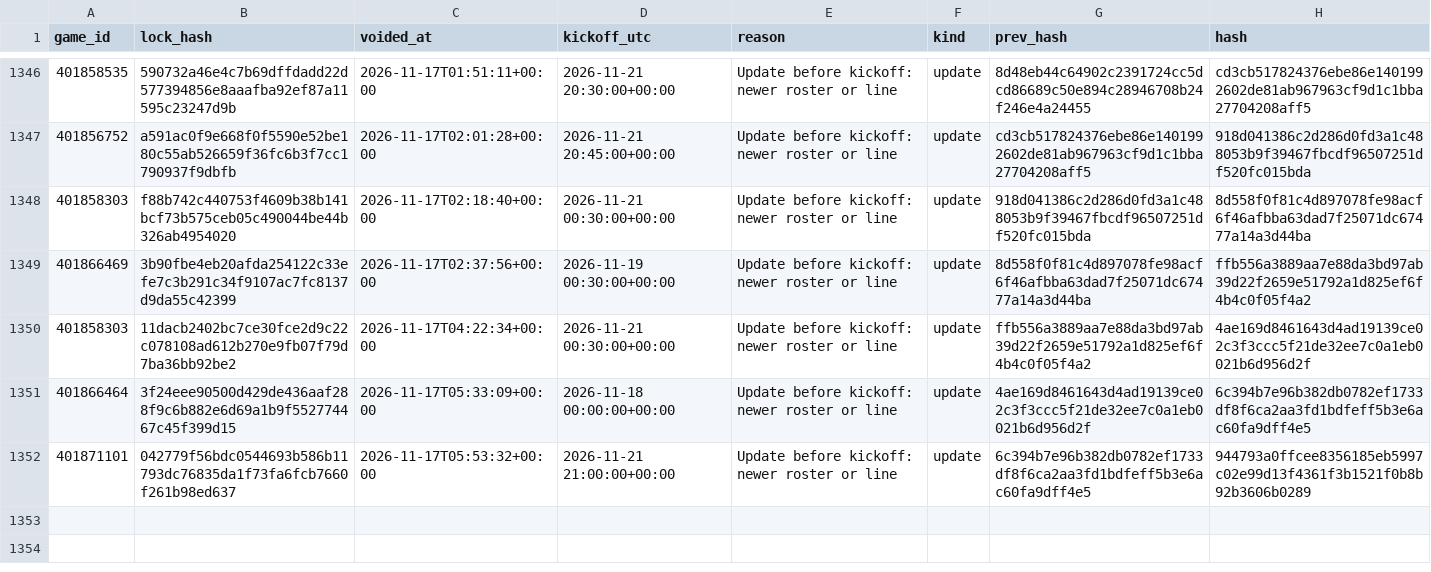
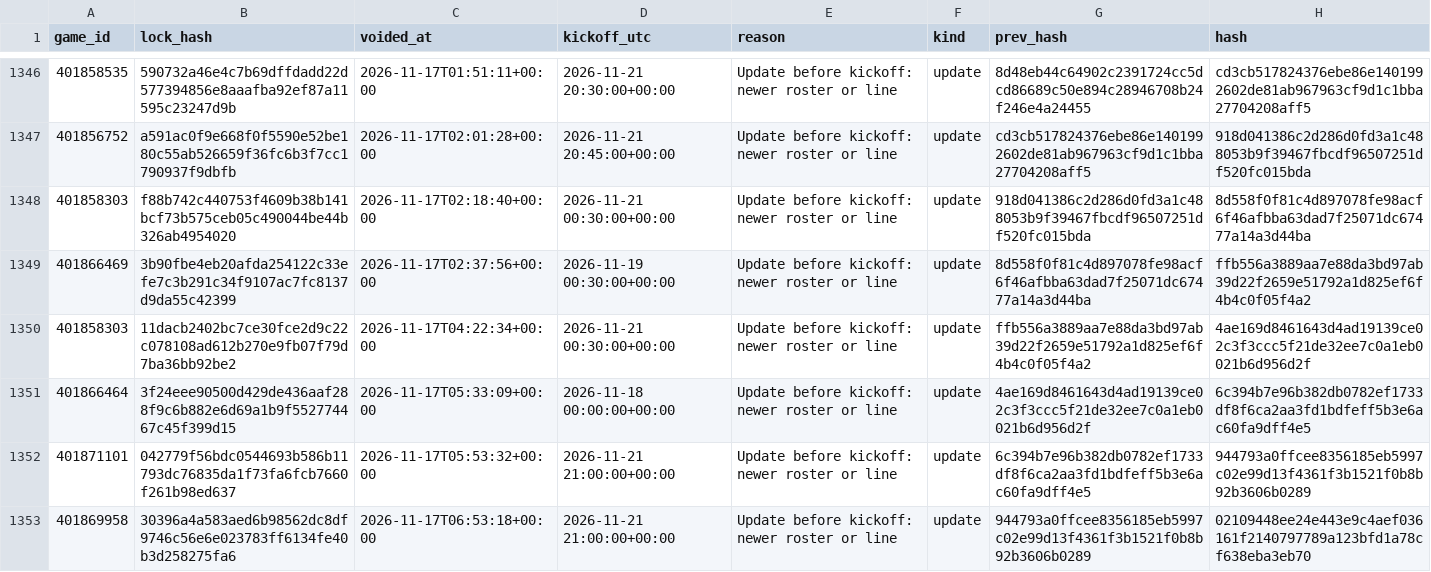
Before and after one commit to Seed808/theesness-data, a CSV file: model/ledger/ncaaf_locks_voids.csv, drawn as a sheet; only a part is shown, gaps mark what is left out.

```diff
--- a/model/ledger/ncaaf_locks_voids.csv
+++ b/model/ledger/ncaaf_locks_voids.csv
@@ -1352 +1352,2 @@ game_id,lock_hash,voided_at,kickoff_utc,reason,kind,prev_hash,hash
 401871101,042779f56bdc0544693b586b11793dc76835da1f73fa6fcb7660f261b98ed637,2026-11-17T05:53:32+00:00,2026-11-21 21:00:00+00:00,Update before kickoff: newer roster or line,update,6c394b7e96b382db0782ef1733df8f6ca2aa3fd1bdfeff5b3e6ac60fa9dff4e5,944793a0ffcee8356185eb5997c02e99d13f4361f3b1521f0b8b92b3606b0289
+401869958,30396a4a583aed6b98562dc8df9746c56e6e023783ff6134fe40b3d258275fa6,2026-11-17T06:53:18+00:00,2026-11-21 21:00:00+00:00,Update before kickoff: newer roster or line,update,944793a0ffcee8356185eb5997c02e99d13f4361f3b1521f0b8b92b3606b0289,02109448ee24e443e9c4aef036161f2140797789a123bfd1a78cf638eba3eb70
```
Also changed, not shown: model/ledger/ncaaf_locks.csv, model/ledger/totals_cbb.csv, 13 other files.
